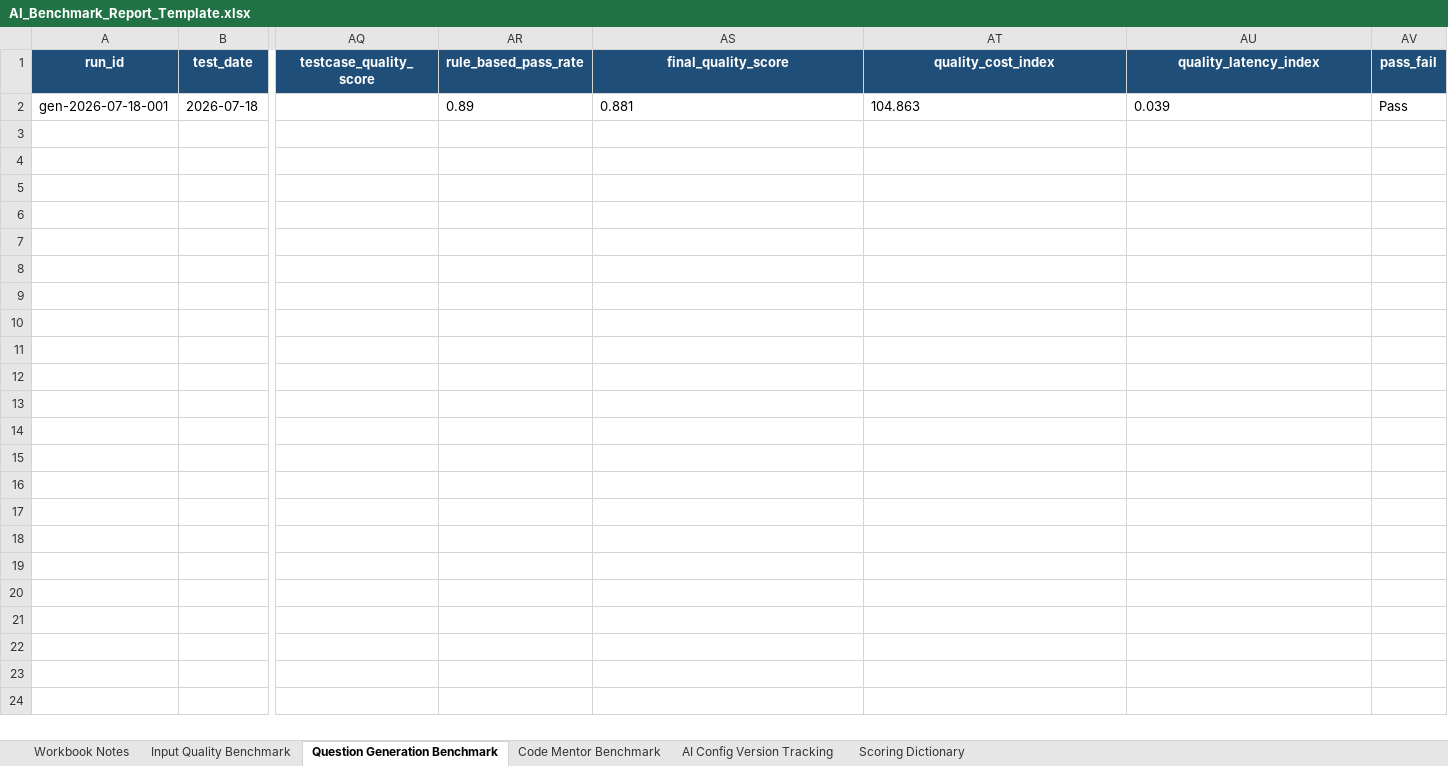
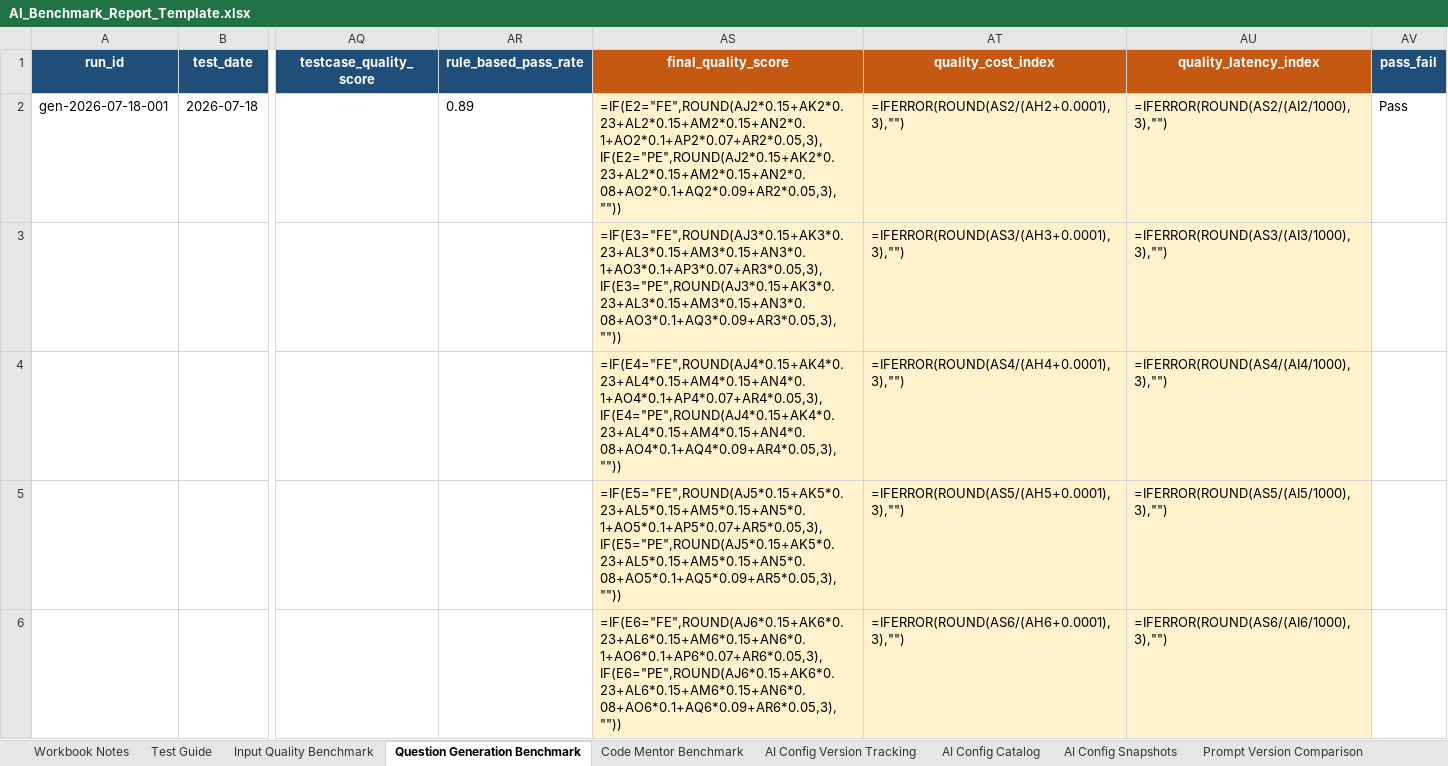
Before and after one commit to SEP490-G26/Prototype_AI_Module, an Excel workbook: Docs/Prototype_Document/Guides/Templates/AI_Report/AI_Benchmark_Report_Template.xlsx, sheet Question Generation Benchmark, drawn as a sheet; only a part is shown, gaps mark what is left out; values as stored, in another font and other column widths than the file's, no borders; formulas without a stored value are shown as written; rows hold the shown columns only; the diff covers the shown part only; the diff names each change by its address in the sheet, - before the commit and + after, or states it on an @@ line.

```diff
--- a/Docs/Prototype_Document/Guides/Templates/AI_Report/AI_Benchmark_Report_Template.xlsx (sheet Question Generation Benchmark)
+++ b/Docs/Prototype_Document/Guides/Templates/AI_Report/AI_Benchmark_Report_Template.xlsx (sheet Question Generation Benchmark)
+sheet tab: Test Guide
+sheet tab: AI Config Catalog
+sheet tab: AI Config Snapshots
+sheet tab: Prompt Version Comparison
-AS1:AU1 fill: #1F4E78
+AS1:AU1 fill: #C65911
-AS2 (final_quality_score): 0.881
+AS2 (final_quality_score): =IF(E2="FE",ROUND(AJ2*0.15+AK2*0.23+AL2*0.15+AM2*0.15+AN2*0.1+AO2*0.1+AP2*0.07+AR2*0.05,3),IF(E2="PE",ROUND(AJ2*0.15+AK2*0.23+AL2*0.15+AM2*0.15+AN2*0.08+AO2*0.1+AQ2*0.09+AR2*0.05,3),""))
-AS2:AU2 fill: none
+AS2:AU2 fill: #FFF2CC
-AT2 (quality_cost_index): 104.863
+AT2 (quality_cost_index): =IFERROR(ROUND(AS2/(AH2+0.0001),3),"")
-AU2 (quality_latency_index): 0.039
+AU2 (quality_latency_index): =IFERROR(ROUND(AS2/(AI2/1000),3),"")
+row 3:  |  |  |  | =IF(E3="FE",ROUND(AJ3*0.15+AK3*0.23+AL3*0.15+AM3*0.15+AN3*0.1+AO3*0.1+AP3*0.07+AR3*0.05,3),IF(E3="PE",ROUND(AJ3*0.15+AK3*0.23+AL3*0.15+AM3*0.15+AN3*0.08+AO3*0.1+AQ3*0.09+AR3*0.05,3),"")) | =IFERROR(ROUND(AS3/(AH3+0.0001),3),"") | =IFERROR(ROUND(AS3/(AI3/1000),3),"")
+row 4:  |  |  |  | =IF(E4="FE",ROUND(AJ4*0.15+AK4*0.23+AL4*0.15+AM4*0.15+AN4*0.1+AO4*0.1+AP4*0.07+AR4*0.05,3),IF(E4="PE",ROUND(AJ4*0.15+AK4*0.23+AL4*0.15+AM4*0.15+AN4*0.08+AO4*0.1+AQ4*0.09+AR4*0.05,3),"")) | =IFERROR(ROUND(AS4/(AH4+0.0001),3),"") | =IFERROR(ROUND(AS4/(AI4/1000),3),"")
+row 5:  |  |  |  | =IF(E5="FE",ROUND(AJ5*0.15+AK5*0.23+AL5*0.15+AM5*0.15+AN5*0.1+AO5*0.1+AP5*0.07+AR5*0.05,3),IF(E5="PE",ROUND(AJ5*0.15+AK5*0.23+AL5*0.15+AM5*0.15+AN5*0.08+AO5*0.1+AQ5*0.09+AR5*0.05,3),"")) | =IFERROR(ROUND(AS5/(AH5+0.0001),3),"") | =IFERROR(ROUND(AS5/(AI5/1000),3),"")
+row 6:  |  |  |  | =IF(E6="FE",ROUND(AJ6*0.15+AK6*0.23+AL6*0.15+AM6*0.15+AN6*0.1+AO6*0.1+AP6*0.07+AR6*0.05,3),IF(E6="PE",ROUND(AJ6*0.15+AK6*0.23+AL6*0.15+AM6*0.15+AN6*0.08+AO6*0.1+AQ6*0.09+AR6*0.05,3),"")) | =IFERROR(ROUND(AS6/(AH6+0.0001),3),"") | =IFERROR(ROUND(AS6/(AI6/1000),3),"")
```
Also changed, not shown: 494 added rows elsewhere in this sheet, sheet Code Mentor Benchmark, sheet Input Quality Benchmark, sheet Workbook Notes, other sheet tabs, 1 other file.
